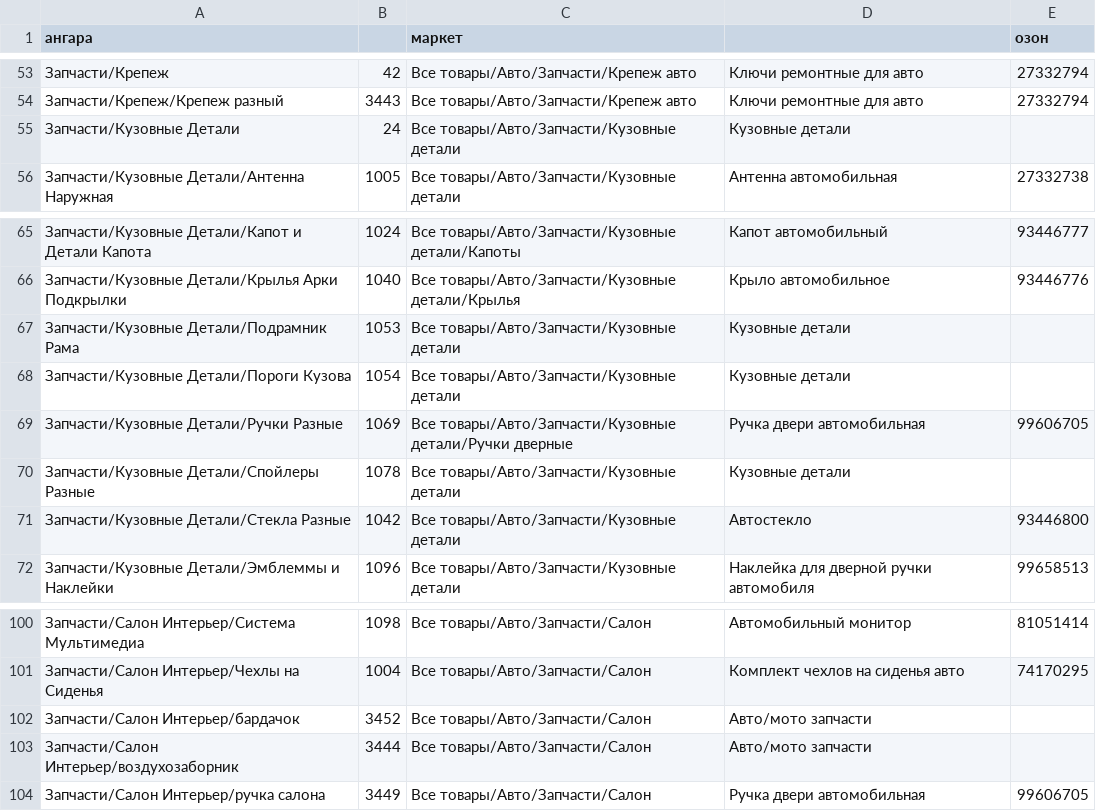
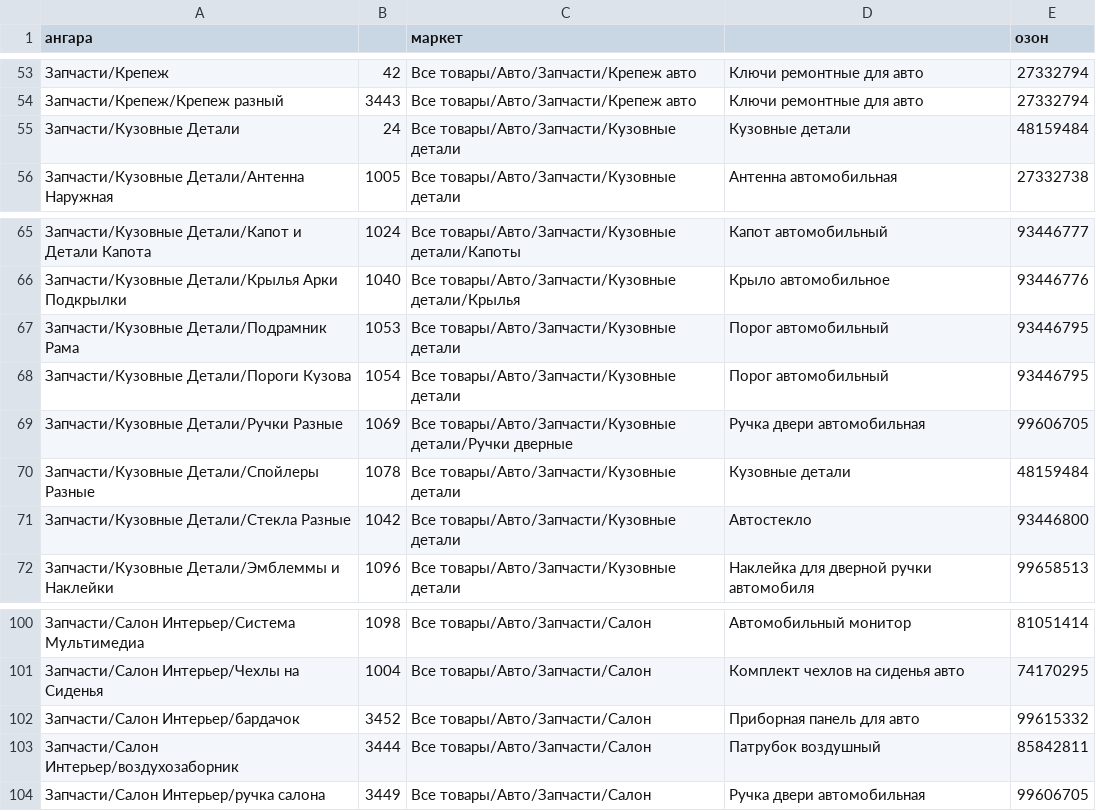
Before and after one commit to angaradev/django-vue-interface, a CSV file: product/syncronizators/cats.csv, drawn as a sheet; only a part is shown, gaps mark what is left out; the diff covers the shown part only.

```diff
--- a/product/syncronizators/cats.csv
+++ b/product/syncronizators/cats.csv
@@ -54,3 +54,3 @@
 Запчасти/Крепеж/Крепеж разный;3443;Все товары/Авто/Запчасти/Крепеж авто;Ключи ремонтные для авто;27332794
-Запчасти/Кузовные Детали;24;Все товары/Авто/Запчасти/Кузовные детали;Кузовные детали;
+Запчасти/Кузовные Детали;24;Все товары/Авто/Запчасти/Кузовные детали;Кузовные детали;48159484
 Запчасти/Кузовные Детали/Антенна Наружная;1005;Все товары/Авто/Запчасти/Кузовные детали;Антенна автомобильная;27332738
@@ -66,6 +66,6 @@
 Запчасти/Кузовные Детали/Крылья Арки Подкрылки;1040;Все товары/Авто/Запчасти/Кузовные детали/Крылья;Крыло автомобильное;93446776
-Запчасти/Кузовные Детали/Подрамник Рама;1053;Все товары/Авто/Запчасти/Кузовные детали;Кузовные детали;
-Запчасти/Кузовные Детали/Пороги Кузова;1054;Все товары/Авто/Запчасти/Кузовные детали;Кузовные детали;
+Запчасти/Кузовные Детали/Подрамник Рама;1053;Все товары/Авто/Запчасти/Кузовные детали;Порог автомобильный;93446795
+Запчасти/Кузовные Детали/Пороги Кузова;1054;Все товары/Авто/Запчасти/Кузовные детали;Порог автомобильный;93446795
 Запчасти/Кузовные Детали/Ручки Разные;1069;Все товары/Авто/Запчасти/Кузовные детали/Ручки дверные;Ручка двери автомобильная;99606705
-Запчасти/Кузовные Детали/Спойлеры Разные;1078;Все товары/Авто/Запчасти/Кузовные детали;Кузовные детали;
+Запчасти/Кузовные Детали/Спойлеры Разные;1078;Все товары/Авто/Запчасти/Кузовные детали;Кузовные детали;48159484
 Запчасти/Кузовные Детали/Стекла Разные;1042;Все товары/Авто/Запчасти/Кузовные детали;Автостекло;93446800
@@ -101,4 +101,4 @@
 Запчасти/Салон Интерьер/Чехлы на Сиденья;1004;Все товары/Авто/Запчасти/Салон;Комплект чехлов на сиденья авто;74170295
-Запчасти/Салон Интерьер/бардачок;3452;Все товары/Авто/Запчасти/Салон;Авто/мото запчасти;
-Запчасти/Салон Интерьер/воздухозаборник;3444;Все товары/Авто/Запчасти/Салон;Авто/мото запчасти;
+Запчасти/Салон Интерьер/бардачок;3452;Все товары/Авто/Запчасти/Салон;Приборная панель для авто;99615332
+Запчасти/Салон Интерьер/воздухозаборник;3444;Все товары/Авто/Запчасти/Салон;Патрубок воздушный;85842811
 Запчасти/Салон Интерьер/ручка салона;3449;Все товары/Авто/Запчасти/Салон;Ручка двери автомобильная;99606705
```
Also changed, not shown: 18 edited cells elsewhere in this file.
